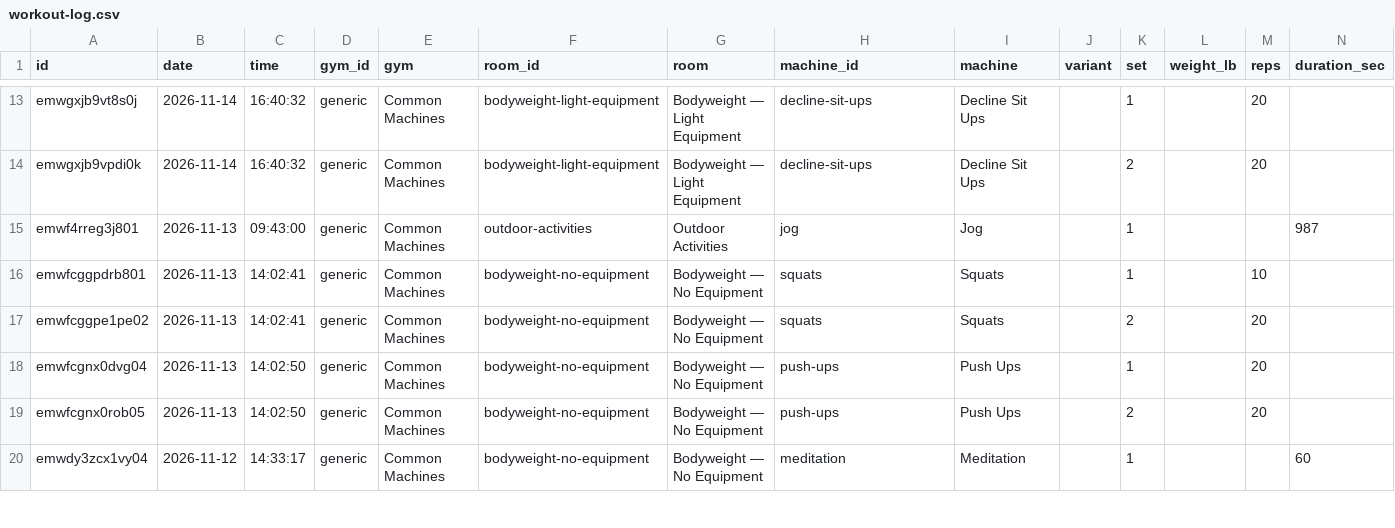
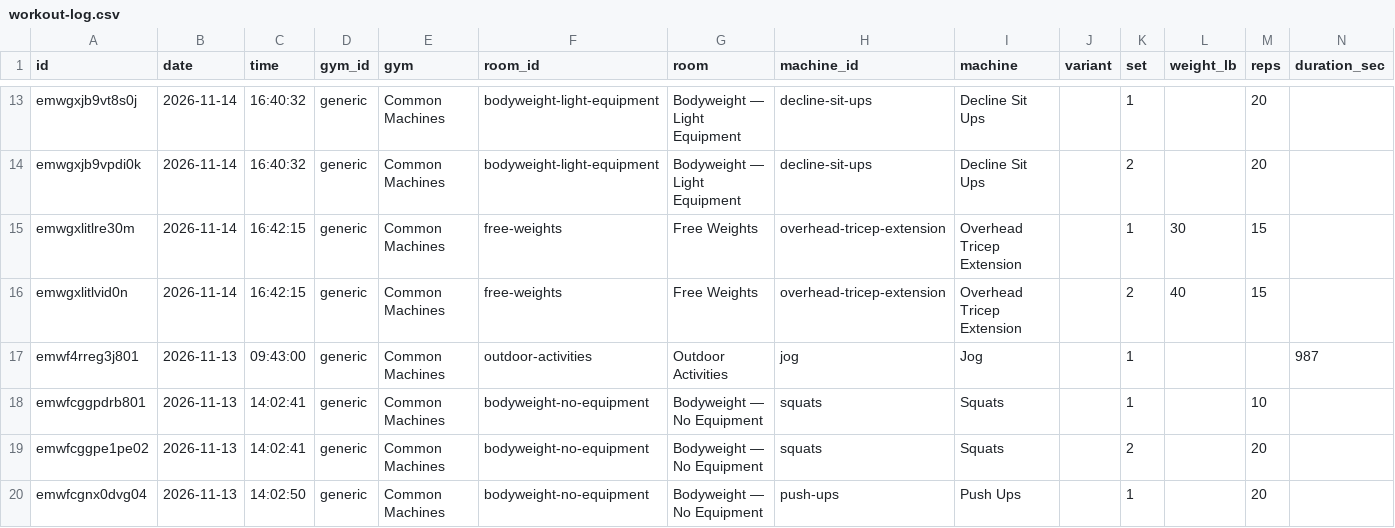
Before and after one commit to jaschro/traintracks, a CSV file: workout-log.csv, drawn as a sheet; only a part is shown, gaps mark what is left out; the shorter side is filled out with more unchanged rows; rows hold the shown columns only; the diff names each change by its address in the sheet, - before the commit and + after, or states it on an @@ line.

```diff
--- a/workout-log.csv
+++ b/workout-log.csv
+row 15: emwgxlitlre30m | 2026-11-14 | 16:42:15 | generic | Common Machines | free-weights | Free Weights | overhead-tricep-extension | Overhead Tricep Extension |  | 1 | 30 | 15
+row 16: emwgxlitlvid0n | 2026-11-14 | 16:42:15 | generic | Common Machines | free-weights | Free Weights | overhead-tricep-extension | Overhead Tricep Extension |  | 2 | 40 | 15
```
